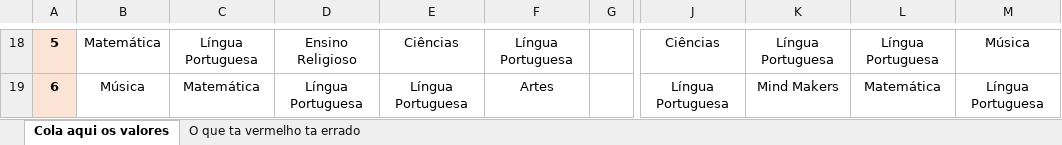
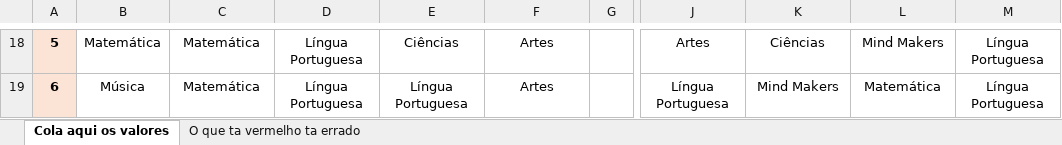
Before and after one commit to hyskoniho/evoAlg-scheduling, an Excel workbook: data/best_solution.xlsx, sheet Cola aqui os valores, drawn as a sheet; only a part is shown, gaps mark what is left out; values as stored, in another font and other column widths than the file's, no borders; the diff covers the shown part only; the diff names each change by its address in the sheet, - before the commit and + after, or states it on an @@ line.

```diff
--- a/data/best_solution.xlsx (sheet Cola aqui os valores)
+++ b/data/best_solution.xlsx (sheet Cola aqui os valores)
-C18: Língua Portuguesa
+C18: Matemática
-D18: Ensino Religioso
+D18: Língua Portuguesa
-F18: Língua Portuguesa
+F18: Artes
-J18: Ciências
+J18: Artes
-K18: Língua Portuguesa
+K18: Ciências
-L18: Língua Portuguesa
+L18: Mind Makers
-M18: Música
+M18: Língua Portuguesa
```
Also changed, not shown: 6 added rows, 6 removed rows and 19 edited cells elsewhere in this sheet, 5 other files.
